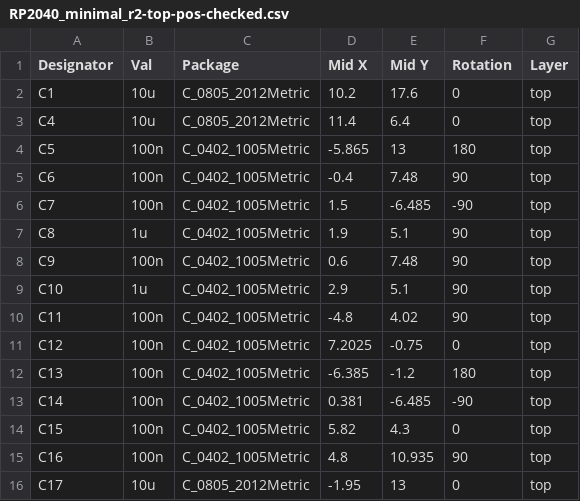
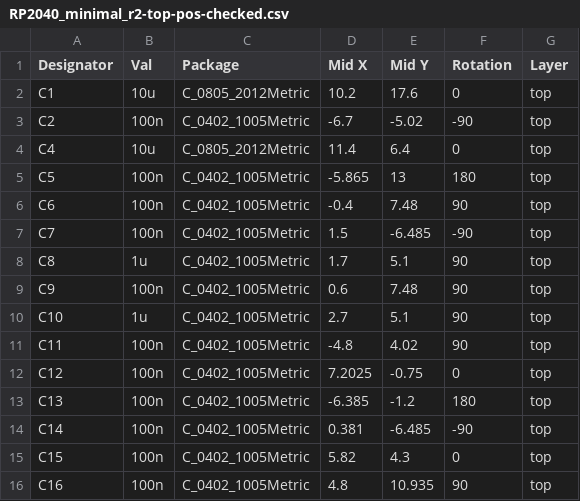
Before and after one commit to PietPtr/picotide, a CSV file: pcbs/minsync/minsync-v0.1/RP2040_minimal_r2-top-pos-checked.csv, drawn as a sheet; only a part is shown; the shorter side is filled out with more unchanged rows.

Commit message:
Get minsync PCB ready for order

```diff
--- a/pcbs/minsync/minsync-v0.1/RP2040_minimal_r2-top-pos-checked.csv
+++ b/pcbs/minsync/minsync-v0.1/RP2040_minimal_r2-top-pos-checked.csv
@@ -2,2 +2,3 @@ Designator,Val,Package,Mid X,Mid Y,Rotation,Layer
 C1,10u,C_0805_2012Metric,10.2,17.6,0,top
+C2,100n,C_0402_1005Metric,-6.7,-5.02,-90,top
 C4,10u,C_0805_2012Metric,11.4,6.4,0,top
@@ -6,5 +7,5 @@ C6,100n,C_0402_1005Metric,-0.4,7.48,90,top
 C7,100n,C_0402_1005Metric,1.5,-6.485,-90,top
-C8,1u,C_0402_1005Metric,1.9,5.1,90,top
+C8,1u,C_0402_1005Metric,1.7,5.1,90,top
 C9,100n,C_0402_1005Metric,0.6,7.48,90,top
-C10,1u,C_0402_1005Metric,2.9,5.1,90,top
+C10,1u,C_0402_1005Metric,2.7,5.1,90,top
 C11,100n,C_0402_1005Metric,-4.8,4.02,90,top
```
Also changed, not shown: pcbs/minsync/minsync-v0.1/RP2040_minimal_r2-bom-checked.csv, 34 other files.
